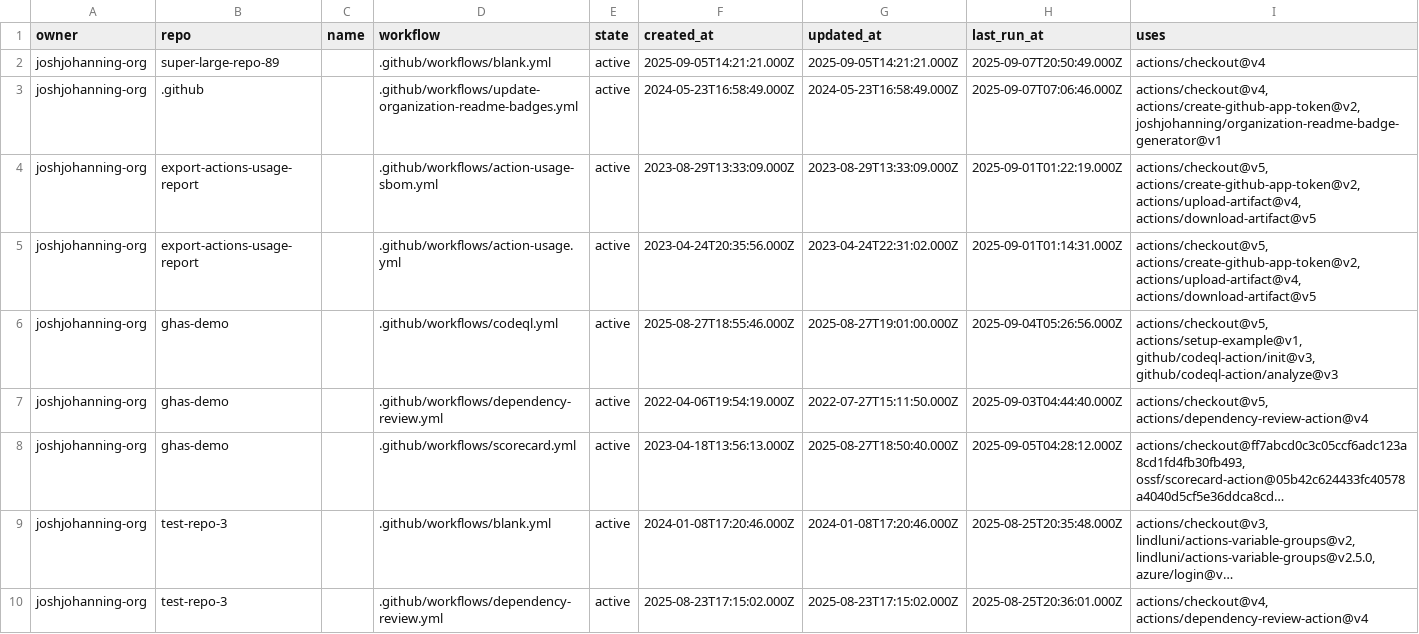
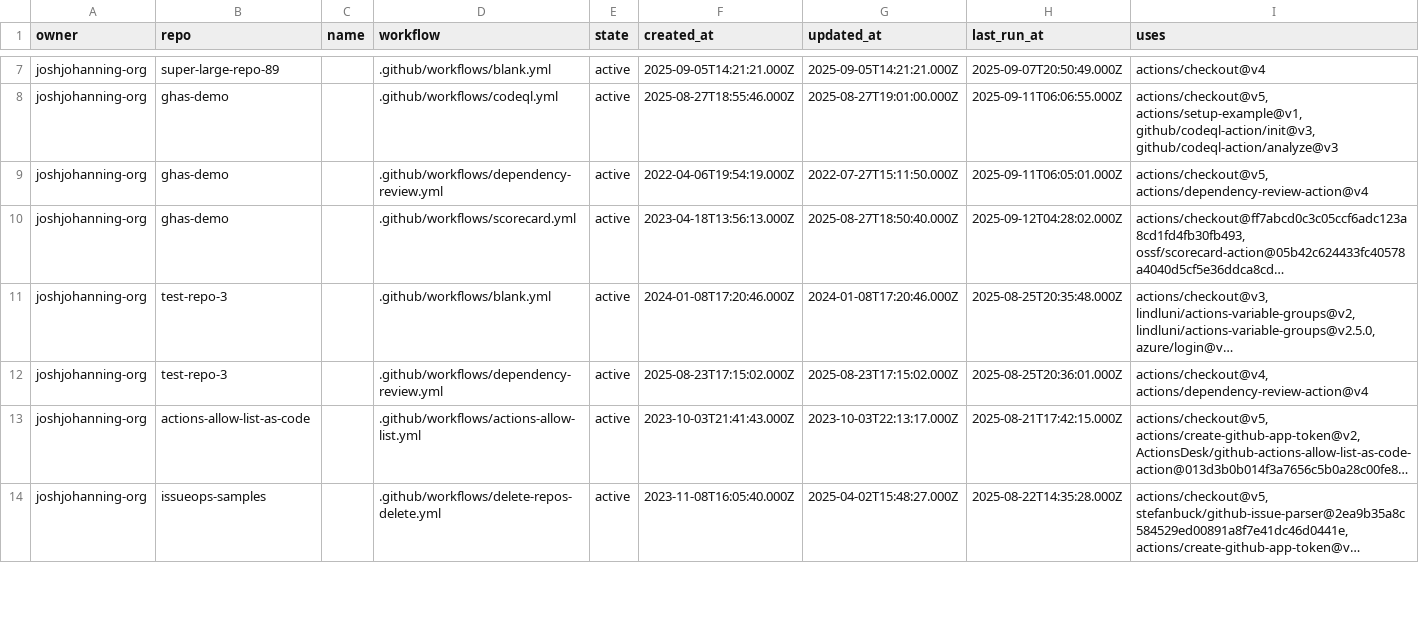
Before and after one commit to joshjohanning-org/export-actions-usage-report, a CSV file: actions-output.csv, drawn as a sheet; only a part is shown, gaps mark what is left out; the shorter side is filled out with more unchanged rows; long unchanged cells end in …; removed rows and columns are numbered as before the commit, all else as after; the diff covers the shown part only; the diff names each change by its address in the sheet, - before the commit and + after, or states it on an @@ line.

```diff
--- a/actions-output.csv
+++ b/actions-output.csv
-row 3: joshjohanning-org | .github |  | .github/workflows/update-organization-readme-badges.yml | active | 2024-05-23T16:58:49.000Z | 2024-05-23T16:58:49.000Z | 2025-09-07T07:06:46.000Z | actions/checkout@v4, actions/create-github-app-token@v2, joshjohanning/organization-readme-badge-generator@v1
-row 4: joshjohanning-org | export-actions-usage-report |  | .github/workflows/action-usage-sbom.yml | active | 2023-08-29T13:33:09.000Z | 2023-08-29T13:33:09.000Z | 2025-09-01T01:22:19.000Z | actions/checkout@v5, actions/create-github-app-token@v2, actions/upload-artifact@v4, actions/download-artifact@v5
-row 5: joshjohanning-org | export-actions-usage-report |  | .github/workflows/action-usage.yml | active | 2023-04-24T20:35:56.000Z | 2023-04-24T22:31:02.000Z | 2025-09-01T01:14:31.000Z | actions/checkout@v5, actions/create-github-app-token@v2, actions/upload-artifact@v4, actions/download-artifact@v5
-H8 (last_run_at): 2025-09-04T05:26:56.000Z
+H8 (last_run_at): 2025-09-11T06:06:55.000Z
-H9 (last_run_at): 2025-09-03T04:44:40.000Z
+H9 (last_run_at): 2025-09-11T06:05:01.000Z
-H10 (last_run_at): 2025-09-05T04:28:12.000Z
+H10 (last_run_at): 2025-09-12T04:28:02.000Z
```
Also changed, not shown: 5 added rows, 1 removed row and 7 edited cells elsewhere in this file, 2 other files.
